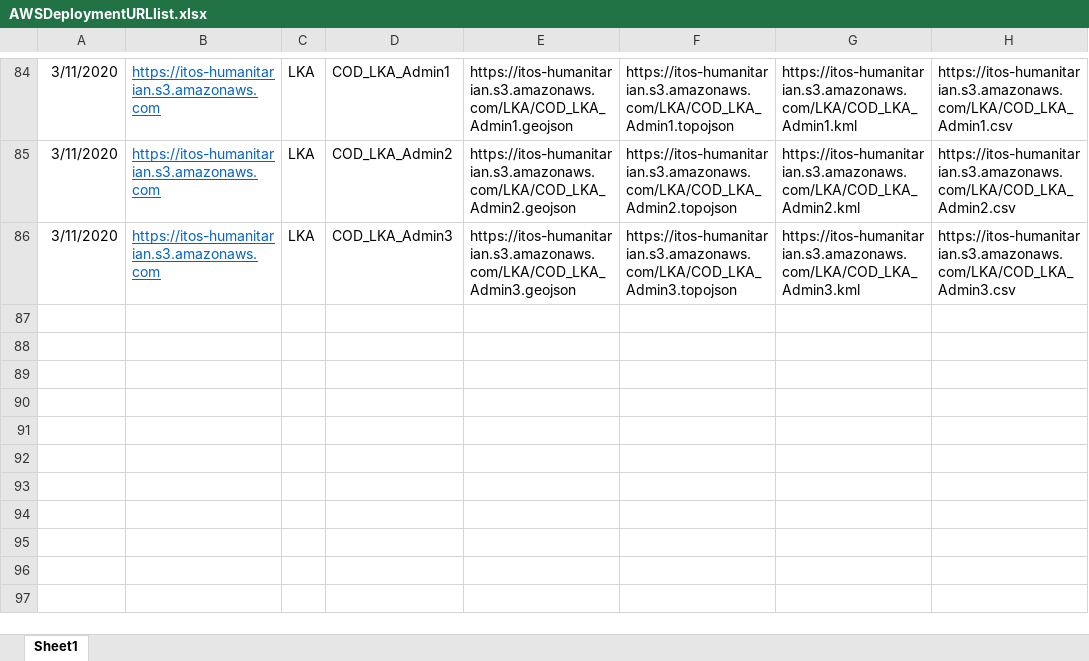
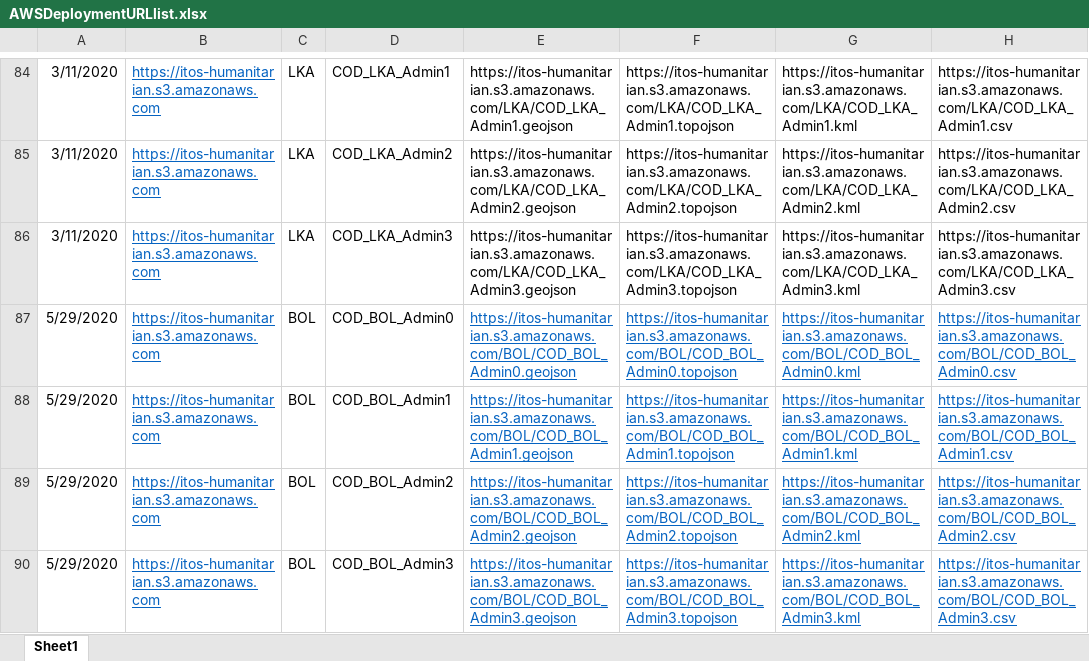
Before and after one commit to UGA-ITOSHumanitarianGIS/mapservicedoc, an Excel workbook: Data/AWSDeploymentURLlist.xlsx, sheet Sheet1, drawn as a sheet; only a part is shown, gaps mark what is left out; values as stored, in another font and other column widths than the file's, no borders; the diff names each change by its address in the sheet, - before the commit and + after, or states it on an @@ line.

Commit message:
Deploy listing for simplified Bolivia and non simplified vector tiles for Burkina Faso
Updating deployment registry for new vector tile fomat country and Bolivia simplfied json,kml, csv for Bolivia

```diff
--- a/Data/AWSDeploymentURLlist.xlsx (sheet Sheet1)
+++ b/Data/AWSDeploymentURLlist.xlsx (sheet Sheet1)
+row 87: 5/29/2020 | https://itos-humanitarian.s3.amazonaws.com | BOL | COD_BOL_Admin0 | https://itos-humanitarian.s3.amazonaws.com/BOL/COD_BOL_Admin0.geojson | https://itos-humanitarian.s3.amazonaws.com/BOL/COD_BOL_Admin0.topojson | https://itos-humanitarian.s3.amazonaws.com/BOL/COD_BOL_Admin0.kml | https://itos-humanitarian.s3.amazonaws.com/BOL/COD_BOL_Admin0.csv
+row 88: 5/29/2020 | https://itos-humanitarian.s3.amazonaws.com | BOL | COD_BOL_Admin1 | https://itos-humanitarian.s3.amazonaws.com/BOL/COD_BOL_Admin1.geojson | https://itos-humanitarian.s3.amazonaws.com/BOL/COD_BOL_Admin1.topojson | https://itos-humanitarian.s3.amazonaws.com/BOL/COD_BOL_Admin1.kml | https://itos-humanitarian.s3.amazonaws.com/BOL/COD_BOL_Admin1.csv
+row 89: 5/29/2020 | https://itos-humanitarian.s3.amazonaws.com | BOL | COD_BOL_Admin2 | https://itos-humanitarian.s3.amazonaws.com/BOL/COD_BOL_Admin2.geojson | https://itos-humanitarian.s3.amazonaws.com/BOL/COD_BOL_Admin2.topojson | https://itos-humanitarian.s3.amazonaws.com/BOL/COD_BOL_Admin2.kml | https://itos-humanitarian.s3.amazonaws.com/BOL/COD_BOL_Admin2.csv
+row 90: 5/29/2020 | https://itos-humanitarian.s3.amazonaws.com | BOL | COD_BOL_Admin3 | https://itos-humanitarian.s3.amazonaws.com/BOL/COD_BOL_Admin3.geojson | https://itos-humanitarian.s3.amazonaws.com/BOL/COD_BOL_Admin3.topojson | https://itos-humanitarian.s3.amazonaws.com/BOL/COD_BOL_Admin3.kml | https://itos-humanitarian.s3.amazonaws.com/BOL/COD_BOL_Admin3.csv
```
